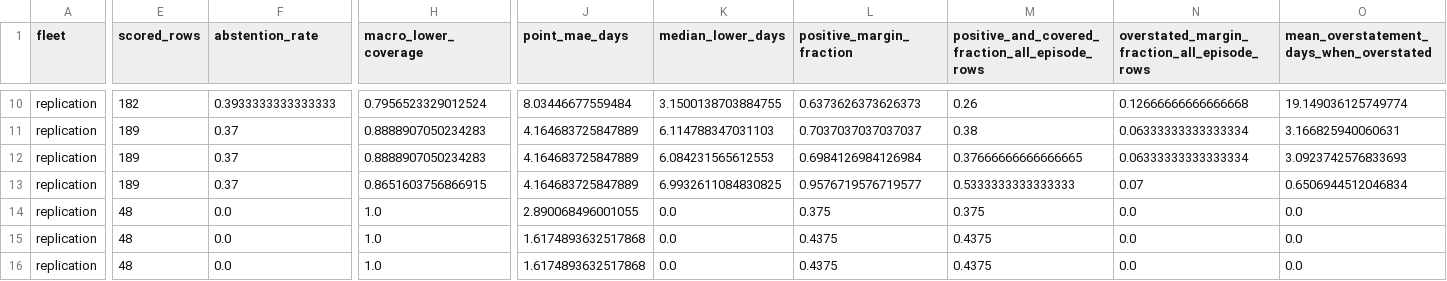
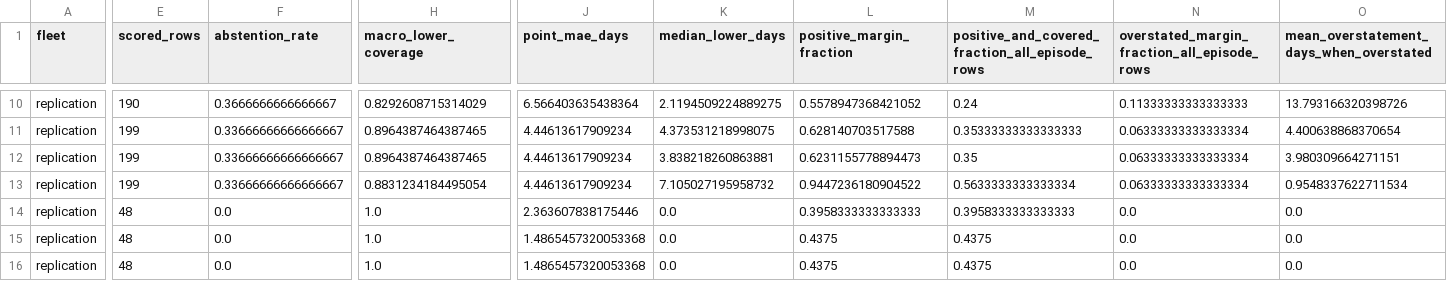
Before and after one commit to Clyde792/LTA-maintenance-window-prediction, a CSV file: data/onboarding_experiment/comparison.csv, drawn as a sheet; only a part is shown, gaps mark what is left out; the diff covers the shown part only; the diff names each change by its address in the sheet, - before the commit and + after, or states it on an @@ line.

```diff
--- a/data/onboarding_experiment/comparison.csv
+++ b/data/onboarding_experiment/comparison.csv
-E10 (scored_rows): 182
+E10 (scored_rows): 190
-F10 (abstention_rate): 0.3933333333333333
+F10 (abstention_rate): 0.3666666666666667
-H10 (macro_lower_coverage): 0.7956523329012524
+H10 (macro_lower_coverage): 0.8292608715314029
-J10 (point_mae_days): 8.03446677559484
+J10 (point_mae_days): 6.566403635438364
-K10 (median_lower_days): 3.1500138703884755
+K10 (median_lower_days): 2.1194509224889275
-L10 (positive_margin_fraction): 0.6373626373626373
+L10 (positive_margin_fraction): 0.5578947368421052
-M10: 0.26
+M10: 0.24
-N10: 0.12666666666666668
+N10: 0.11333333333333333
-O10: 19.149036125749774
+O10: 13.793166320398726
-E11:E13 (scored_rows): 189
+E11:E13 (scored_rows): 199
-F11:F13 (abstention_rate): 0.37
+F11:F13 (abstention_rate): 0.33666666666666667
-H11:H12 (macro_lower_coverage): 0.8888907050234283
+H11:H12 (macro_lower_coverage): 0.8964387464387465
-J11:J13 (point_mae_days): 4.164683725847889
+J11:J13 (point_mae_days): 4.44613617909234
-K11 (median_lower_days): 6.114788347031103
+K11 (median_lower_days): 4.373531218998075
-L11 (positive_margin_fraction): 0.7037037037037037
+L11 (positive_margin_fraction): 0.628140703517588
-M11: 0.38
+M11: 0.35333333333333333
-O11: 3.166825940060631
+O11: 4.400638868370654
-K12 (median_lower_days): 6.084231565612553
+K12 (median_lower_days): 3.838218260863881
-L12 (positive_margin_fraction): 0.6984126984126984
+L12 (positive_margin_fraction): 0.6231155778894473
-M12: 0.37666666666666665
+M12: 0.35
-O12: 3.0923742576833693
+O12: 3.980309664271151
-H13 (macro_lower_coverage): 0.8651603756866915
+H13 (macro_lower_coverage): 0.8831234184495054
-K13 (median_lower_days): 6.9932611084830825
+K13 (median_lower_days): 7.105027195958732
-L13 (positive_margin_fraction): 0.9576719576719577
+L13 (positive_margin_fraction): 0.9447236180904522
-M13: 0.5333333333333333
+M13: 0.5633333333333334
-N13: 0.07
+N13: 0.06333333333333334
-O13: 0.6506944512046834
+O13: 0.9548337622711534
-J14 (point_mae_days): 2.890068496001055
+J14 (point_mae_days): 2.363607838175446
-L14 (positive_margin_fraction): 0.375
+L14 (positive_margin_fraction): 0.3958333333333333
-M14: 0.375
+M14: 0.3958333333333333
-J15:J16 (point_mae_days): 1.6174893632517868
+J15:J16 (point_mae_days): 1.4865457320053368
```
Also changed, not shown: 76 edited cells elsewhere in this file, data/tournament_replay.csv, 25 other files.
